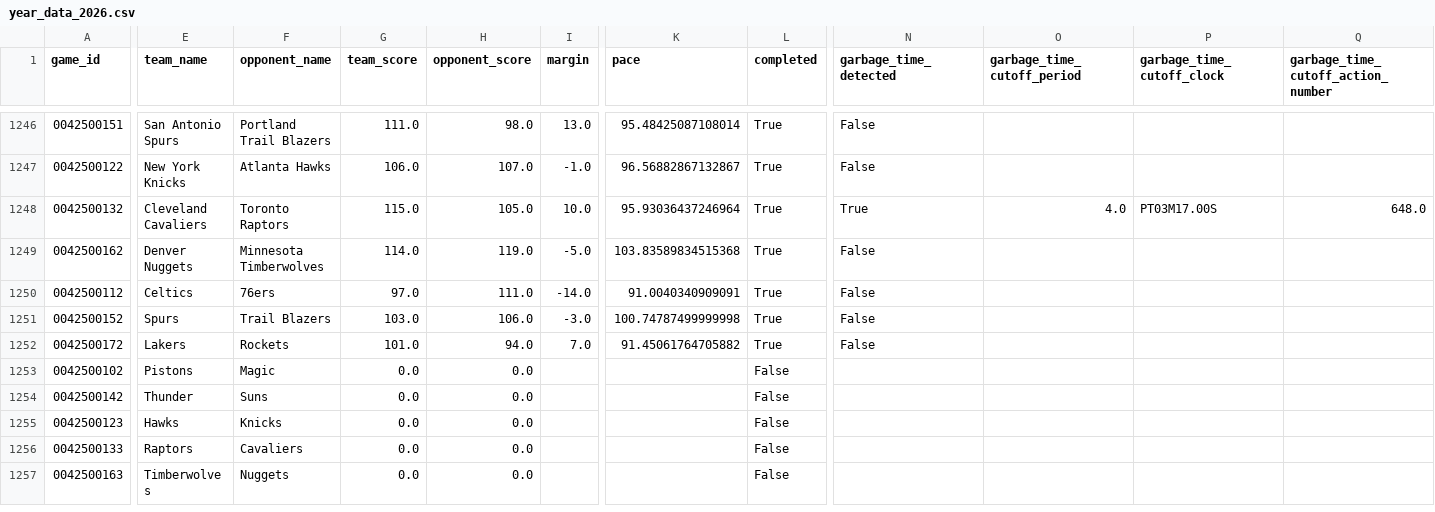
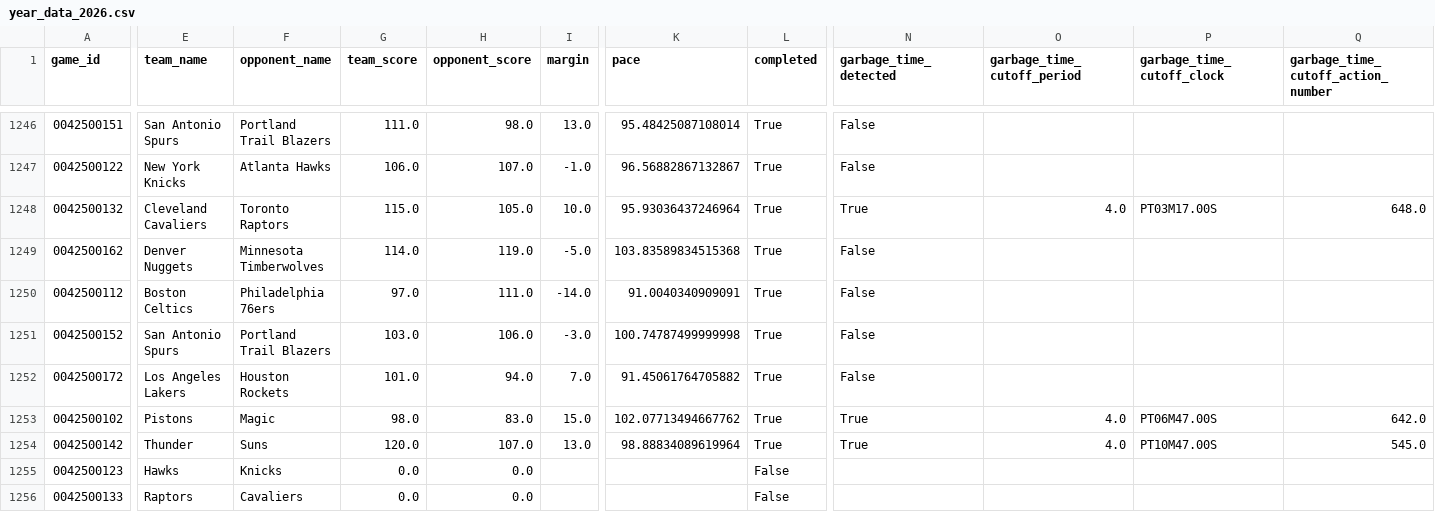
Before and after one commit to xocelyk/nba-forecast, a CSV file: data/games/year_data_2026.csv, drawn as a sheet; only a part is shown, gaps mark what is left out; the shorter side is filled out with more unchanged rows; the diff covers the shown part only; the diff names each change by its address in the sheet, - before the commit and + after, or states it on an @@ line.

Commit message:
Automated data update [skip ci]

```diff
--- a/data/games/year_data_2026.csv
+++ b/data/games/year_data_2026.csv
-E1250 (team_name): Celtics
+E1250 (team_name): Boston Celtics
-F1250 (opponent_name): 76ers
+F1250 (opponent_name): Philadelphia 76ers
-E1251 (team_name): Spurs
+E1251 (team_name): San Antonio Spurs
-F1251 (opponent_name): Trail Blazers
+F1251 (opponent_name): Portland Trail Blazers
-E1252 (team_name): Lakers
+E1252 (team_name): Los Angeles Lakers
-F1252 (opponent_name): Rockets
+F1252 (opponent_name): Houston Rockets
-G1253 (team_score): 0.0
+G1253 (team_score): 98.0
-H1253 (opponent_score): 0.0
+H1253 (opponent_score): 83.0
-I1253 (margin): (empty)
+I1253 (margin): 15.0
-K1253 (pace): (empty)
+K1253 (pace): 102.07713494667762
-L1253:L1254 (completed): False
+L1253:L1254 (completed): True
-N1253:N1254 (garbage_time_detected): (empty)
+N1253:N1254 (garbage_time_detected): True
-O1253:O1254 (garbage_time_cutoff_period): (empty)
+O1253:O1254 (garbage_time_cutoff_period): 4.0
-P1253 (garbage_time_cutoff_clock): (empty)
+P1253 (garbage_time_cutoff_clock): PT06M47.00S
-Q1253: (empty)
+Q1253: 642.0
-G1254 (team_score): 0.0
+G1254 (team_score): 120.0
-H1254 (opponent_score): 0.0
+H1254 (opponent_score): 107.0
-I1254 (margin): (empty)
+I1254 (margin): 13.0
-K1254 (pace): (empty)
+K1254 (pace): 98.88834089619964
-P1254 (garbage_time_cutoff_clock): (empty)
+P1254 (garbage_time_cutoff_clock): PT10M47.00S
-Q1254: (empty)
+Q1254: 545.0
```
Also changed, not shown: 2 edited cells elsewhere in this file, data/main_2026.csv, data/predicted_margins.csv, 10 other files.
